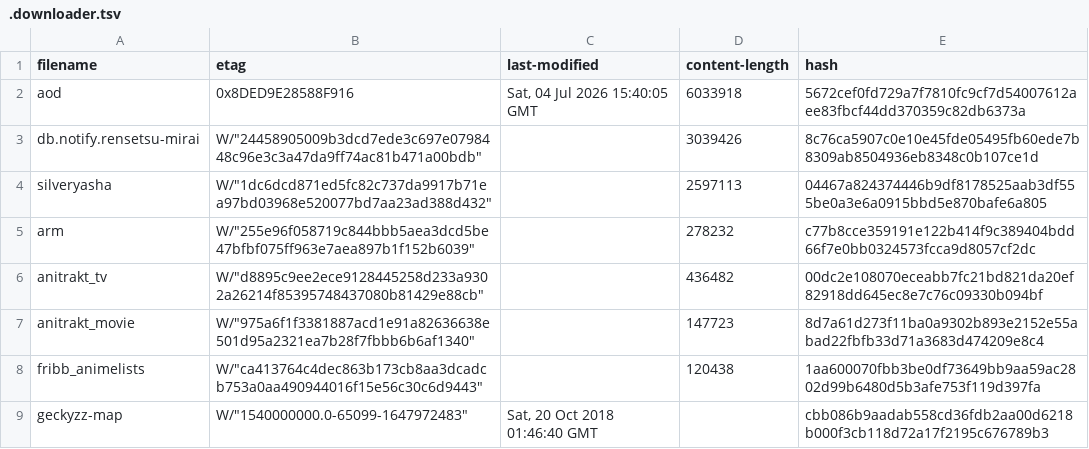
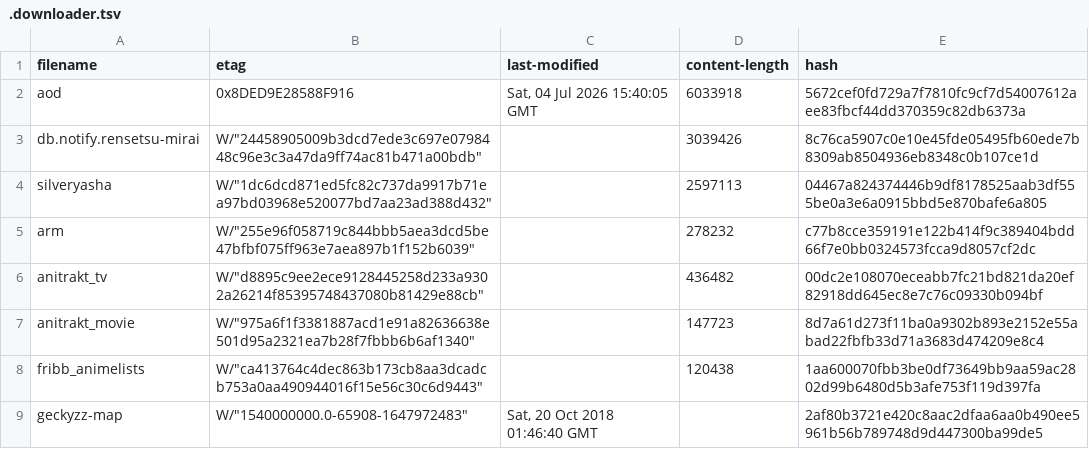
Before and after one commit to nattadasu/animeApi, a TSV file: database/raw/.downloader.tsv, drawn as a sheet.

```diff
--- a/database/raw/.downloader.tsv
+++ b/database/raw/.downloader.tsv
@@ -8,2 +8,2 @@ anitrakt_movie	W/"975a6f1f3381887acd1e91a82636638e501d95a2321ea7b28f7fbbb6b6af13
 fribb_animelists	W/"ca413764c4dec863b173cb8aa3dcadcb753a0aa490944016f15e56c30c6d9443"		120438	1aa600070fbb3be0df73649bb9aa59ac2802d99b6480d5b3afe753f119d397fa
-geckyzz-map	W/"1540000000.0-65099-1647972483"	Sat, 20 Oct 2018 01:46:40 GMT		cbb086b9aadab558cd36fdb2aa00d6218b000f3cb118d72a17f2195c676789b3
+geckyzz-map	W/"1540000000.0-65908-1647972483"	Sat, 20 Oct 2018 01:46:40 GMT		2af80b3721e420c8aac2dfaa6aa0b490ee5961b56b789748d9d447300ba99de5
```
Also changed, not shown: database/raw/geckyzz-map.tsv, 12 other files.
